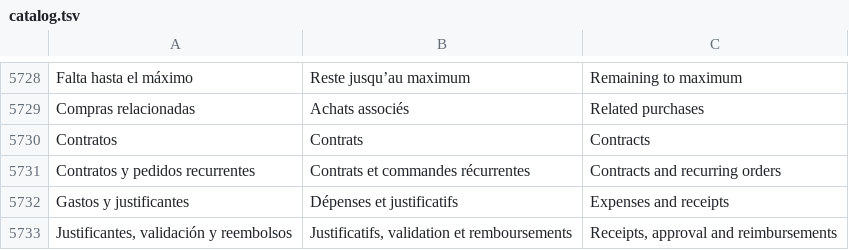
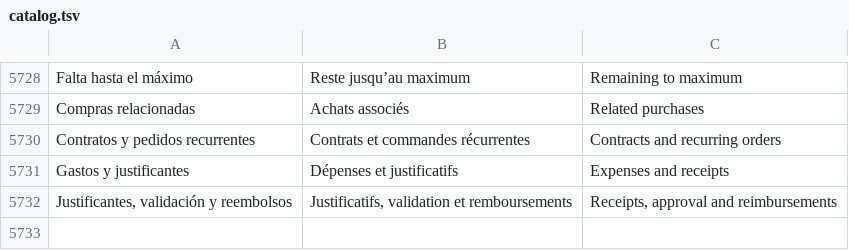
Before and after one commit to lisciandraj/Pro-manager-Gama, a TSV file: locales/catalog.tsv, drawn as a sheet; only a part is shown, gaps mark what is left out.

Commit message:
Reuse the existing Contracts translation entry

```diff
--- a/locales/catalog.tsv
+++ b/locales/catalog.tsv
@@ -5729,3 +5729,2 @@ Falta hasta el máximo	Reste jusqu’au maximum	Remaining to maximum
 Compras relacionadas	Achats associés	Related purchases
-Contratos	Contrats	Contracts
 Contratos y pedidos recurrentes	Contrats et commandes récurrentes	Contracts and recurring orders
```
